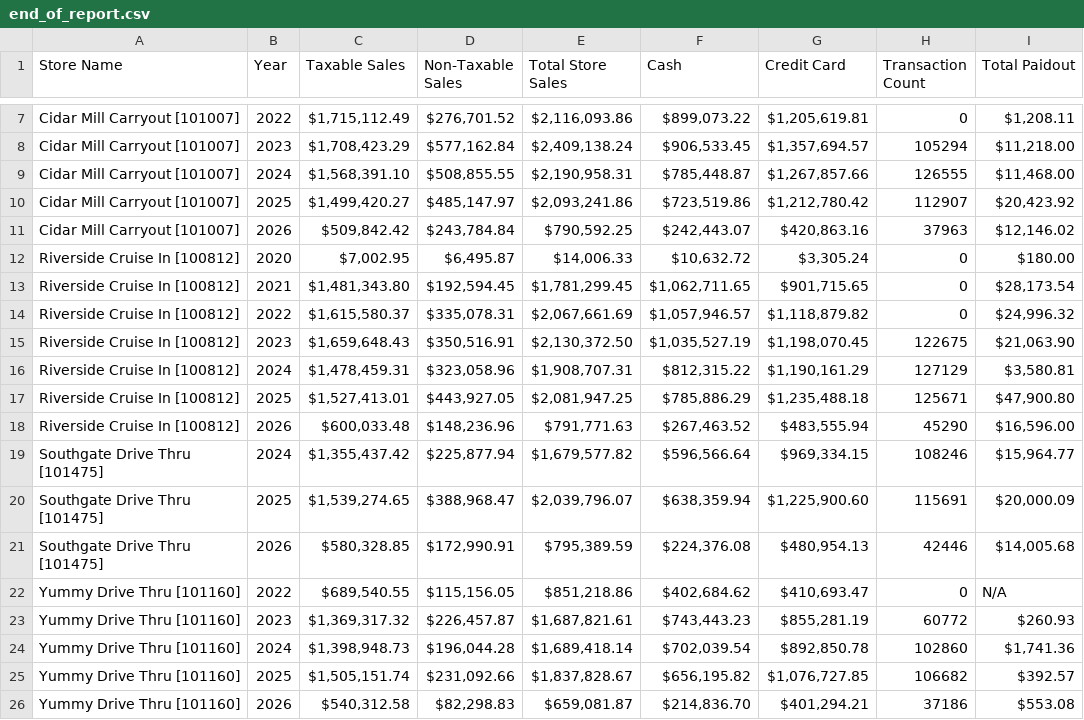
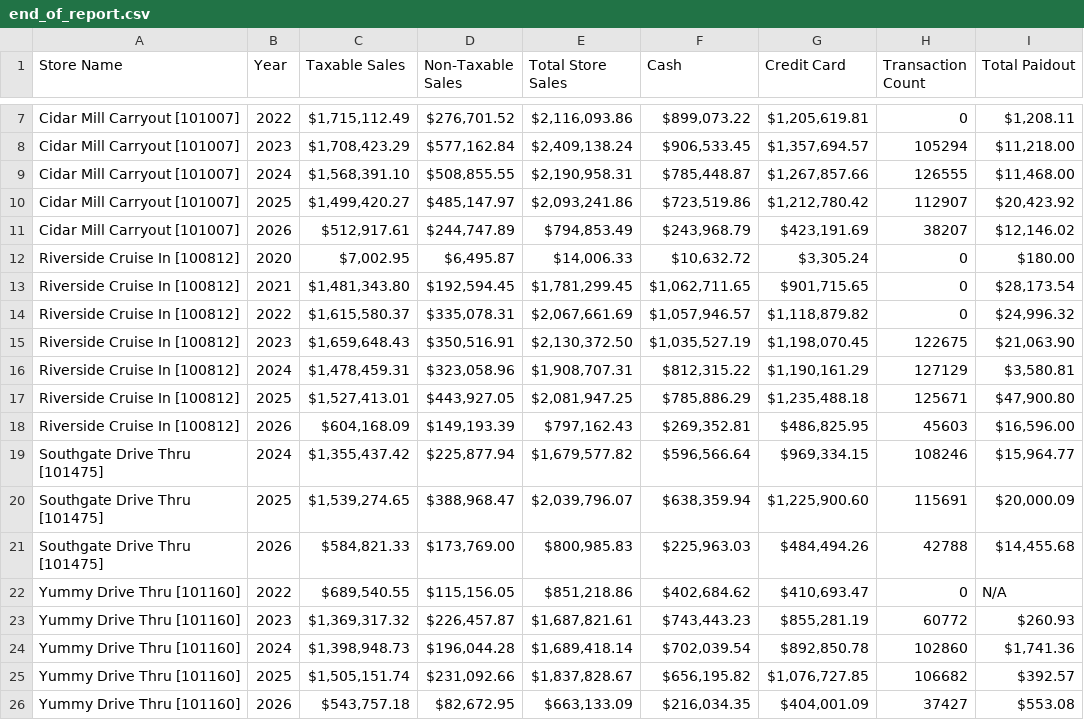
Before and after one commit to SHYAM555-BYTE/store-dashboard, a CSV file: end_of_report.csv, drawn as a sheet; only a part is shown, gaps mark what is left out.

```diff
--- a/end_of_report.csv
+++ b/end_of_report.csv
@@ -10,3 +10,3 @@ Cidar Mill Carryout [101007],2024,"$1,568,391.10","$508,855.55","$2,190,958.31",
 Cidar Mill Carryout [101007],2025,"$1,499,420.27","$485,147.97","$2,093,241.86","$723,519.86","$1,212,780.42",112907,"$20,423.92"
-Cidar Mill Carryout [101007],2026,"$509,842.42","$243,784.84","$790,592.25","$242,443.07","$420,863.16",37963,"$12,146.02"
+Cidar Mill Carryout [101007],2026,"$512,917.61","$244,747.89","$794,853.49","$243,968.79","$423,191.69",38207,"$12,146.02"
 Riverside Cruise In [100812],2020,"$7,002.95","$6,495.87","$14,006.33","$10,632.72","$3,305.24",0,$180.00
@@ -17,6 +17,6 @@ Riverside Cruise In [100812],2024,"$1,478,459.31","$323,058.96","$1,908,707.31",
 Riverside Cruise In [100812],2025,"$1,527,413.01","$443,927.05","$2,081,947.25","$785,886.29","$1,235,488.18",125671,"$47,900.80"
-Riverside Cruise In [100812],2026,"$600,033.48","$148,236.96","$791,771.63","$267,463.52","$483,555.94",45290,"$16,596.00"
+Riverside Cruise In [100812],2026,"$604,168.09","$149,193.39","$797,162.43","$269,352.81","$486,825.95",45603,"$16,596.00"
 Southgate Drive Thru [101475],2024,"$1,355,437.42","$225,877.94","$1,679,577.82","$596,566.64","$969,334.15",108246,"$15,964.77"
 Southgate Drive Thru [101475],2025,"$1,539,274.65","$388,968.47","$2,039,796.07","$638,359.94","$1,225,900.60",115691,"$20,000.09"
-Southgate Drive Thru [101475],2026,"$580,328.85","$172,990.91","$795,389.59","$224,376.08","$480,954.13",42446,"$14,005.68"
+Southgate Drive Thru [101475],2026,"$584,821.33","$173,769.00","$800,985.83","$225,963.03","$484,494.26",42788,"$14,455.68"
 Yummy Drive Thru [101160],2022,"$689,540.55","$115,156.05","$851,218.86","$402,684.62","$410,693.47",0,N/A
@@ -25,2 +25,2 @@ Yummy Drive Thru [101160],2024,"$1,398,948.73","$196,044.28","$1,689,418.14","$7
 Yummy Drive Thru [101160],2025,"$1,505,151.74","$231,092.66","$1,837,828.67","$656,195.82","$1,076,727.85",106682,$392.57
-Yummy Drive Thru [101160],2026,"$540,312.58","$82,298.83","$659,081.87","$214,836.70","$401,294.21",37186,$553.08
+Yummy Drive Thru [101160],2026,"$543,757.18","$82,672.95","$663,133.09","$216,034.35","$404,001.09",37427,$553.08
```
Also changed, not shown: end_of_month_report.csv.
